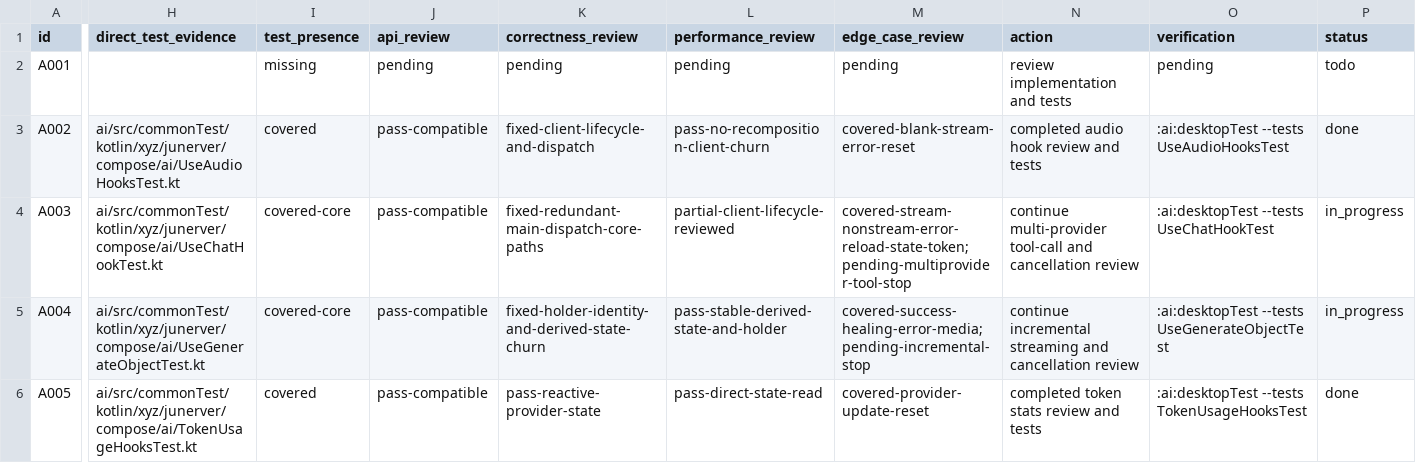
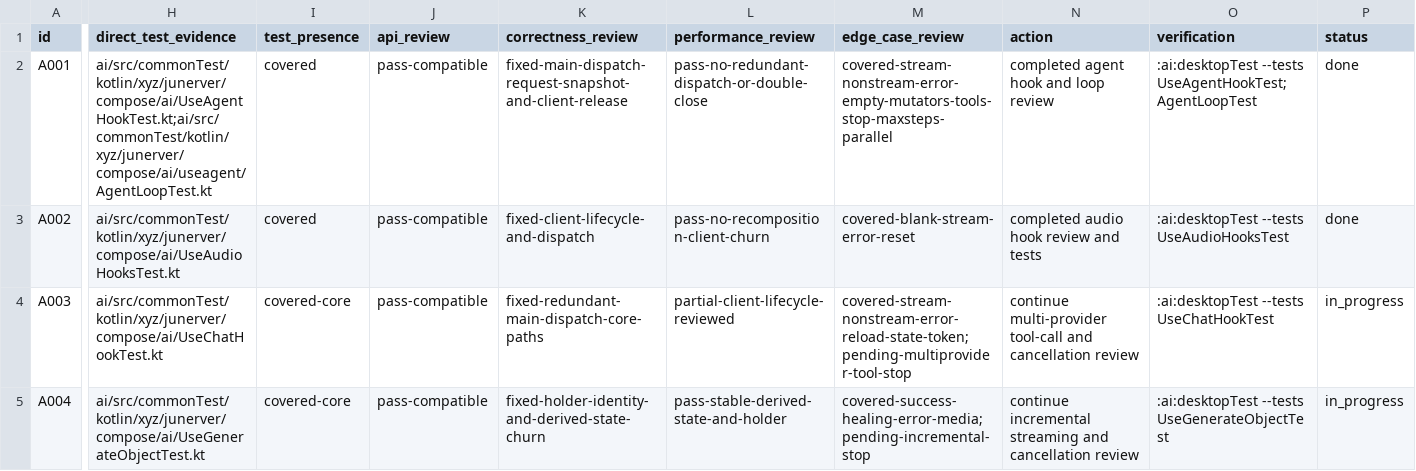
Before and after one commit to junerver/ComposeHooks, a CSV file: docs/hook-review-todo.csv, drawn as a sheet; only a part is shown, gaps mark what is left out; the shorter side is filled out with more unchanged rows; the diff covers the shown part only; the diff names each change by its address in the sheet, - before the commit and + after, or states it on an @@ line.

Commit message:
🐛 [AI]: Fix agent hook lifecycle
Snapshot per-request options, remove redundant Main dispatching and duplicate client closes, and clear active client references safely. Add direct hook coverage for streaming, non-streaming, errors, tools, token tracking, mutation, empty input, and stop cancellation.

```diff
--- a/docs/hook-review-todo.csv
+++ b/docs/hook-review-todo.csv
-H2 (direct_test_evidence): (empty)
+H2 (direct_test_evidence): ai/src/commonTest/kotlin/xyz/junerver/compose/ai/UseAgentHookTest.kt;ai/src/commonTest/kotlin/xyz/junerver/compose/ai/useagent/AgentLoopTest.kt
-I2 (test_presence): missing
+I2 (test_presence): covered
-J2 (api_review): pending
+J2 (api_review): pass-compatible
-K2 (correctness_review): pending
+K2 (correctness_review): fixed-main-dispatch-request-snapshot-and-client-release
-L2 (performance_review): pending
+L2 (performance_review): pass-no-redundant-dispatch-or-double-close
-M2 (edge_case_review): pending
+M2 (edge_case_review): covered-stream-nonstream-error-empty-mutators-tools-stop-maxsteps-parallel
-N2 (action): review implementation and tests
+N2 (action): completed agent hook and loop review
-O2 (verification): pending
+O2 (verification): :ai:desktopTest --tests UseAgentHookTest;AgentLoopTest
-P2 (status): todo
+P2 (status): done
```
Also changed, not shown: 1 edited cell elsewhere in this file, 3 other files.
